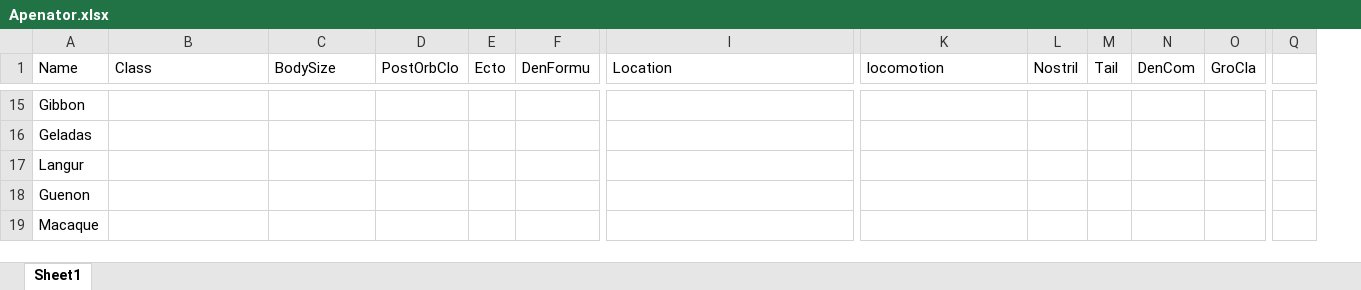
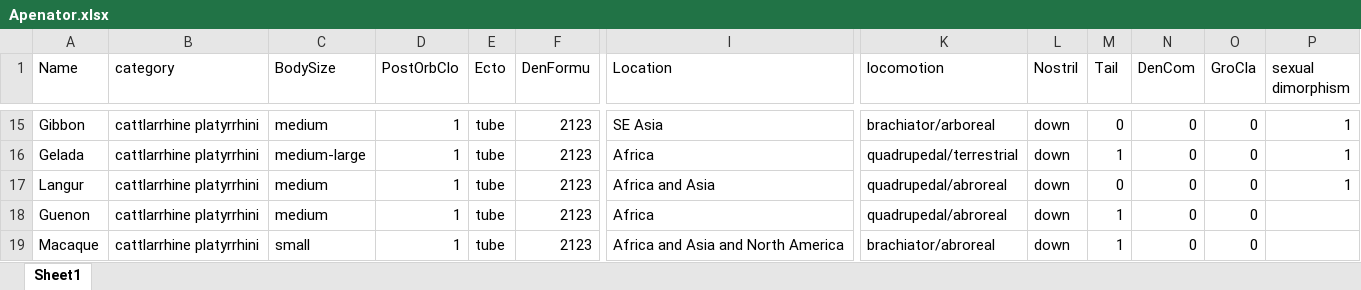
Before and after one commit to Zoeybiulala/Apenator, an Excel workbook: Apenator.xlsx, sheet Sheet1, drawn as a sheet; only a part is shown, gaps mark what is left out; values as stored, in another font and other column widths than the file's, no borders; removed rows and columns are numbered as before the commit, all else as after; rows hold the shown columns only; the diff covers the shown part only; the diff names each change by its address in the sheet, - before the commit and + after, or states it on an @@ line.

```diff
--- a/Apenator.xlsx (sheet Sheet1)
+++ b/Apenator.xlsx (sheet Sheet1)
+column P (sexual dimorphism), row 15: 1; row 17: 1
-column Q, empty
-B1: Class
+B1: category
-B15 (category): (empty)
+B15 (category): cattlarrhine platyrrhini
-C15 (BodySize): (empty)
+C15 (BodySize): medium
-D15 (PostOrbClo): (empty)
+D15 (PostOrbClo): 1
-E15 (Ecto): (empty)
+E15 (Ecto): tube
-F15 (DenFormu): (empty)
+F15 (DenFormu): 2123
-I15 (Location): (empty)
+I15 (Location): SE Asia
-K15 (locomotion): (empty)
+K15 (locomotion): brachiator/arboreal
-L15 (Nostril): (empty)
+L15 (Nostril): down
-M15 (Tail): (empty)
+M15 (Tail): 0
-N15 (DenCom): (empty)
+N15 (DenCom): 0
-O15 (GroCla): (empty)
+O15 (GroCla): 0
-row 16: Geladas
+row 16: Gelada | cattlarrhine platyrrhini | medium-large | 1 | tube | 2123 | Africa | quadrupedal/terrestrial | down | 1 | 0 | 0 | 1
-B17:B19 (category): (empty)
+B17:B19 (category): cattlarrhine platyrrhini
-C17:C18 (BodySize): (empty)
+C17:C18 (BodySize): medium
-D17:D19 (PostOrbClo): (empty)
+D17:D19 (PostOrbClo): 1
-E17:E19 (Ecto): (empty)
+E17:E19 (Ecto): tube
-F17:F19 (DenFormu): (empty)
+F17:F19 (DenFormu): 2123
-I17 (Location): (empty)
+I17 (Location): Africa and Asia
-K17:K18 (locomotion): (empty)
+K17:K18 (locomotion): quadrupedal/abroreal
-L17:L19 (Nostril): (empty)
+L17:L19 (Nostril): down
-M17 (Tail): (empty)
+M17 (Tail): 0
-N17:N19 (DenCom): (empty)
+N17:N19 (DenCom): 0
-O17:O19 (GroCla): (empty)
+O17:O19 (GroCla): 0
-I18 (Location): (empty)
+I18 (Location): Africa
-M18:M19 (Tail): (empty)
+M18:M19 (Tail): 1
-C19 (BodySize): (empty)
+C19 (BodySize): small
-I19 (Location): (empty)
+I19 (Location): Africa and Asia and North America
-K19 (locomotion): (empty)
+K19 (locomotion): brachiator/abroreal
```
Also changed, not shown: 1 removed row, 135 edited cells and cell formats elsewhere in this sheet.
